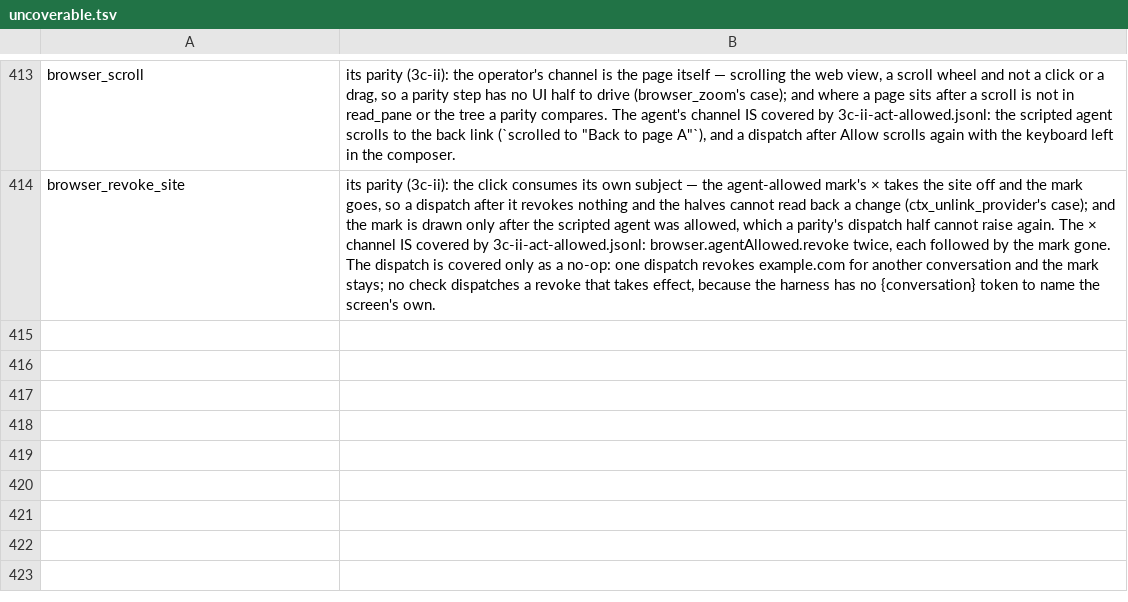
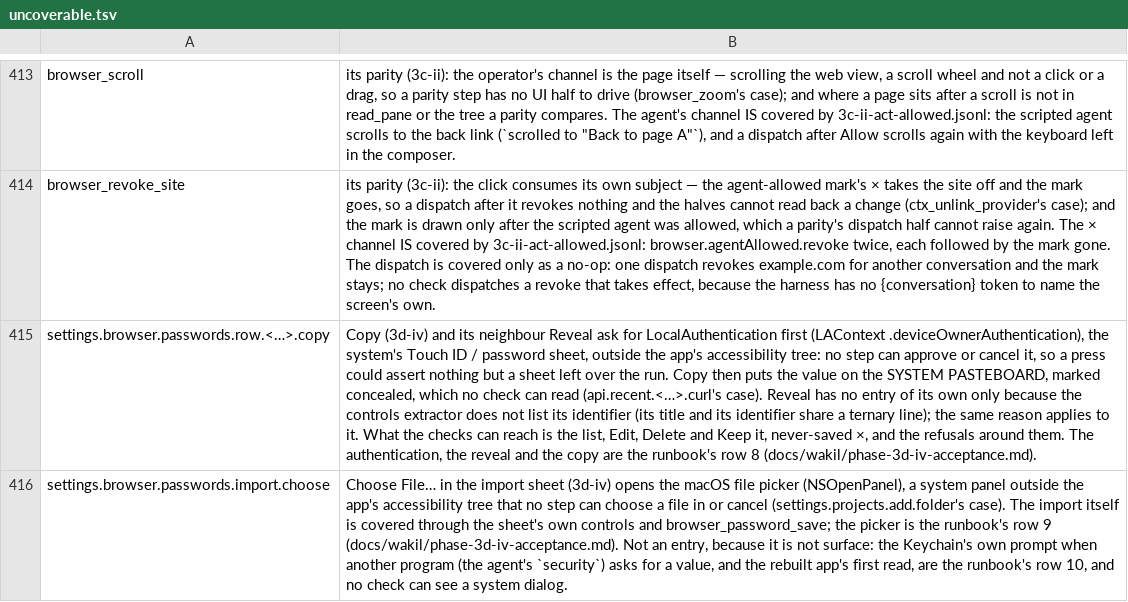
Before and after one commit to yehia-khalil/wakil, a TSV file: e2e/checks/uncoverable.tsv, drawn as a sheet; only a part is shown, gaps mark what is left out; the diff names each change by its address in the sheet, - before the commit and + after, or states it on an @@ line.

Commit message:
docs: 3d-iv passwords

```diff
--- a/e2e/checks/uncoverable.tsv
+++ b/e2e/checks/uncoverable.tsv
+row 415: settings.browser.passwords.row.<…>.copy | Copy (3d-iv) and its neighbour Reveal ask for LocalAuthentication first (LAContext .deviceOwnerAuthentication), the system's Touch ID / password sheet, outside the app's accessibility tree: no step can approve or cancel it, so a press could assert nothing but a sheet left over the run. Copy then puts the value on the SYSTEM PASTEBOARD, marked concealed, which no check can read (api.recent.<…>.curl's case). Reveal has no entry of its own only because the controls extractor does not list its identifier (its title and its identifier share a ternary line); the same reason applies to it. What the checks can reach is the list, Edit, Delete and Keep it, never-saved ×, and the refusals around them. The authentication, the reveal and the copy are the runbook's row 8 (docs/wakil/phase-3d-iv-acceptance.md).
+row 416: settings.browser.passwords.import.choose | Choose File… in the import sheet (3d-iv) opens the macOS file picker (NSOpenPanel), a system panel outside the app's accessibility tree that no step can choose a file in or cancel (settings.projects.add.folder's case). The import itself is covered through the sheet's own controls and browser_password_save; the picker is the runbook's row 9 (docs/wakil/phase-3d-iv-acceptance.md). Not an entry, because it is not surface: the Keychain's own prompt when another program (the agent's `security`) asks for a value, and the rebuilt app's first read, are the runbook's row 10, and no check can see a system dialog.
```
Also changed, not shown: 9 other files.
